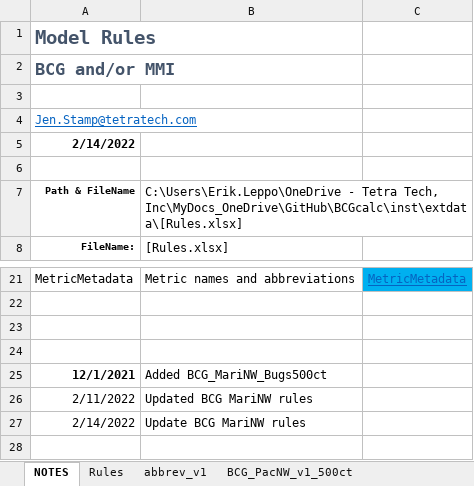
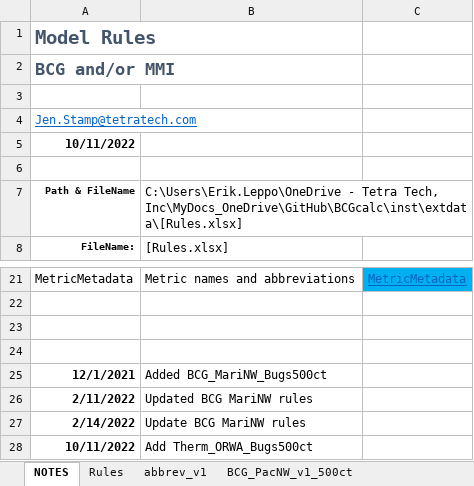
Before and after one commit to leppott/BCGcalc, an Excel workbook: inst/extdata/Rules.xlsx, sheet NOTES, drawn as a sheet; only a part is shown, gaps mark what is left out; values as stored, in another font and other column widths than the file's, no borders; table styles not drawn; the diff names each change by its address in the sheet, - before the commit and + after, or states it on an @@ line.

Commit message:
v1.3.5.9010
-   refactor: Upgrades to Shiny app
    -   Added summary report
    -   Added packages needed for report
    -   Minor edits to main menu
    -   Minor edits to About
-   update: Add ‘Therm_ORWA_Bugs500ct’ model to Excel files

```diff
--- a/inst/extdata/Rules.xlsx (sheet NOTES)
+++ b/inst/extdata/Rules.xlsx (sheet NOTES)
-A5: 2/14/2022
+A5: 10/11/2022
-A26:A27 bold: off
+A26:A27 bold: on
+row 28: 10/11/2022 | Add Therm_ORWA_Bugs500ct
```
Also changed, not shown: sheet Rules, inst/extdata/MetricFlags.xlsx, 15 other files.
